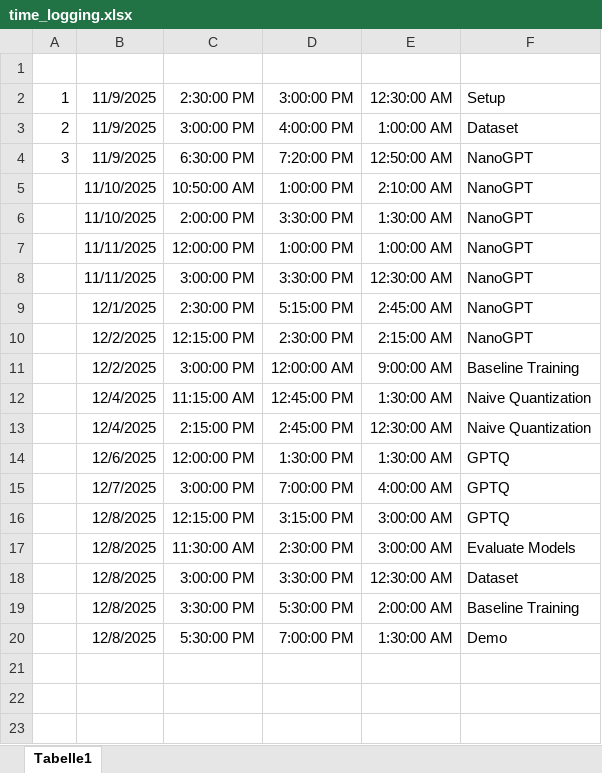
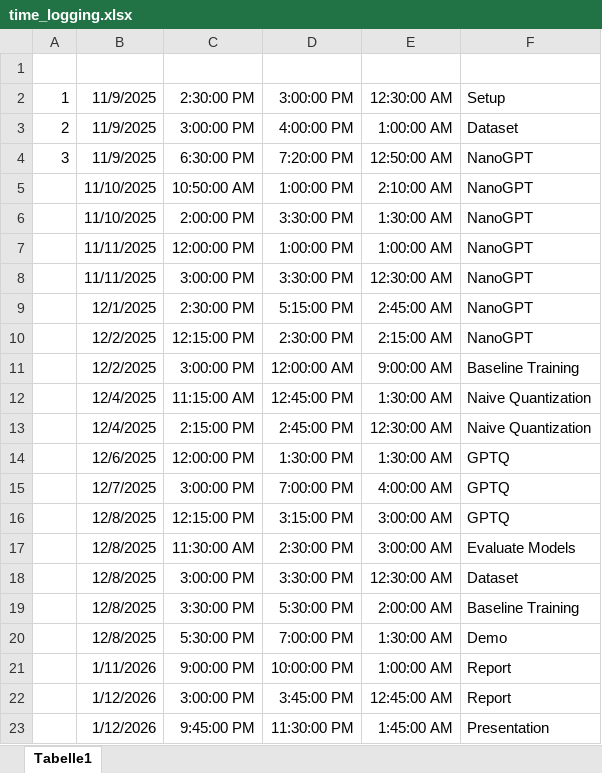
Before and after one commit to p0017/11918494_nanoGPTQ, an Excel workbook: time_logging.xlsx, sheet Tabelle1, drawn as a sheet; values as stored, in another font and other column widths than the file's, no borders; the diff names each change by its address in the sheet, - before the commit and + after, or states it on an @@ line.

Commit message:
Report and presentation

```diff
--- a/time_logging.xlsx (sheet Tabelle1)
+++ b/time_logging.xlsx (sheet Tabelle1)
+row 21:  | 1/11/2026 | 9:00:00 PM | 10:00:00 PM | 1:00:00 AM | Report
+row 22:  | 1/12/2026 | 3:00:00 PM | 3:45:00 PM | 12:45:00 AM | Report
+row 23:  | 1/12/2026 | 9:45:00 PM | 11:30:00 PM | 1:45:00 AM | Presentation
```
Also changed, not shown: 6 other files.
